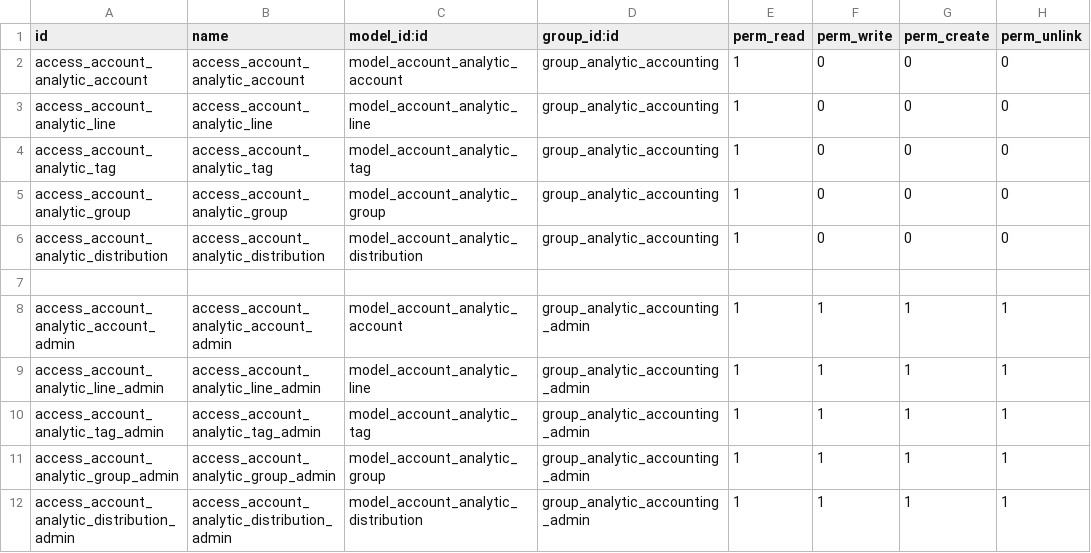
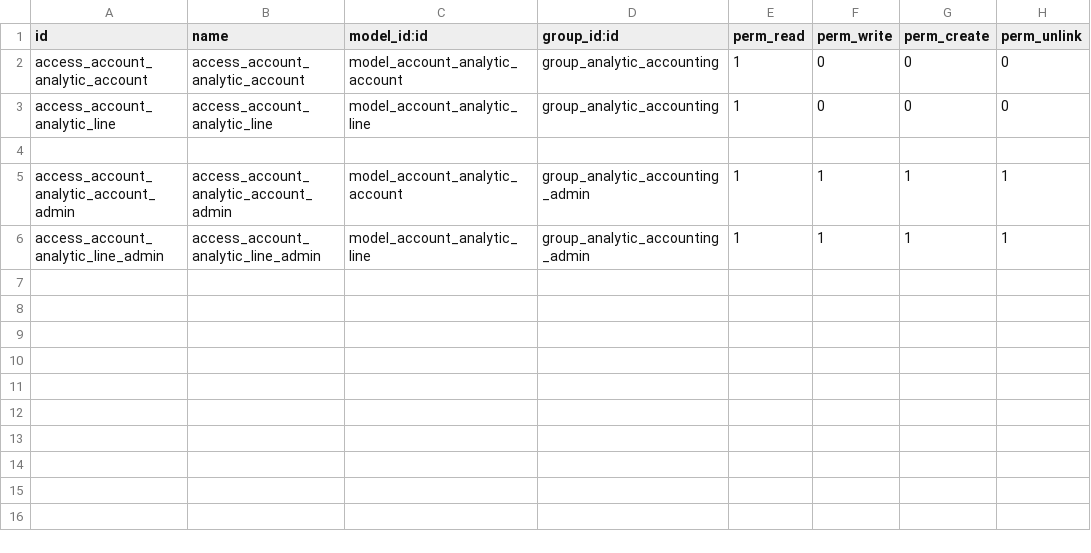
Before and after one commit to Escodoo/account-addons, a CSV file: analytic_restrictions/security/ir.model.access.csv, drawn as a sheet.

Commit message:
[WIP] TEST

```diff
--- a/analytic_restrictions/security/ir.model.access.csv
+++ b/analytic_restrictions/security/ir.model.access.csv
@@ -3,5 +3,2 @@ access_account_analytic_account,access_account_analytic_account,model_account_an
 access_account_analytic_line,access_account_analytic_line,model_account_analytic_line,group_analytic_accounting,1,0,0,0
-access_account_analytic_tag,access_account_analytic_tag,model_account_analytic_tag,group_analytic_accounting,1,0,0,0
-access_account_analytic_group,access_account_analytic_group,model_account_analytic_group,group_analytic_accounting,1,0,0,0
-access_account_analytic_distribution,access_account_analytic_distribution,model_account_analytic_distribution,group_analytic_accounting,1,0,0,0
 
@@ -9,4 +6 @@ access_account_analytic_account_admin,access_account_analytic_account_admin,mode
 access_account_analytic_line_admin,access_account_analytic_line_admin,model_account_analytic_line,group_analytic_accounting_admin,1,1,1,1
-access_account_analytic_tag_admin,access_account_analytic_tag_admin,model_account_analytic_tag,group_analytic_accounting_admin,1,1,1,1
-access_account_analytic_group_admin,access_account_analytic_group_admin,model_account_analytic_group,group_analytic_accounting_admin,1,1,1,1
-access_account_analytic_distribution_admin,access_account_analytic_distribution_admin,model_account_analytic_distribution,group_analytic_accounting_admin,1,1,1,1
```
